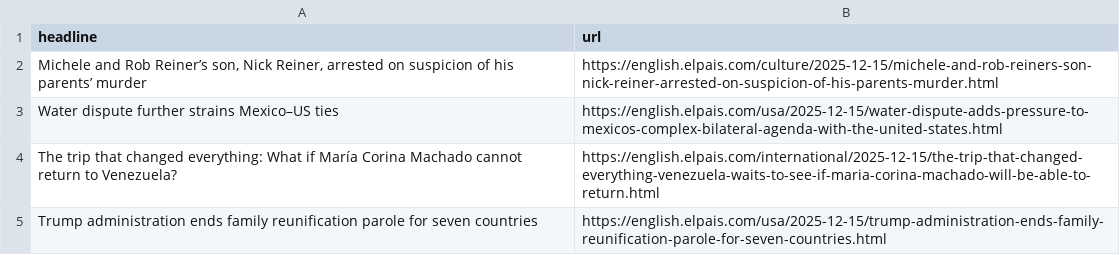
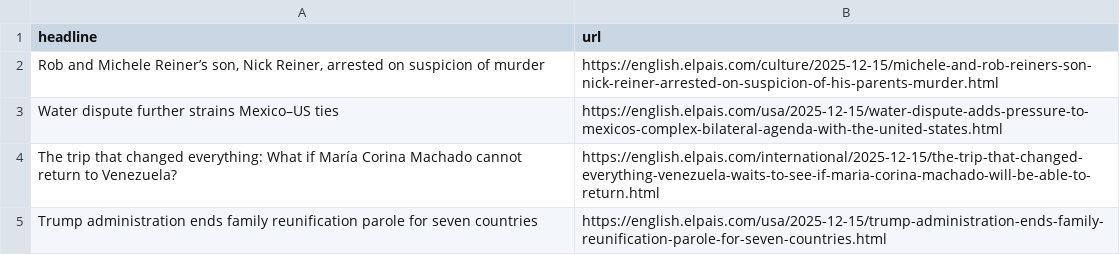
Before and after one commit to jam9501/el-pais-autoscraper, a CSV file: headlines.csv, drawn as a sheet; only a part is shown.

```diff
--- a/headlines.csv
+++ b/headlines.csv
@@ -1,3 +1,3 @@
 headline,url
-"Michele and Rob Reiner’s son, Nick Reiner, arrested on suspicion of his parents’ murder",https://english.elpais.com/culture/2025-12-15/michele-and-rob-reiners-son-nick-reiner-arrested-on-suspicion-of-his-parents-murder.html
+"Rob and Michele Reiner’s son, Nick Reiner, arrested on suspicion of murder",https://english.elpais.com/culture/2025-12-15/michele-and-rob-reiners-son-nick-reiner-arrested-on-suspicion-of-his-parents-murder.html
 Water dispute further strains Mexico–US ties ,https://english.elpais.com/usa/2025-12-15/water-dispute-adds-pressure-to-mexicos-complex-bilateral-agenda-with-the-united-states.html
```
